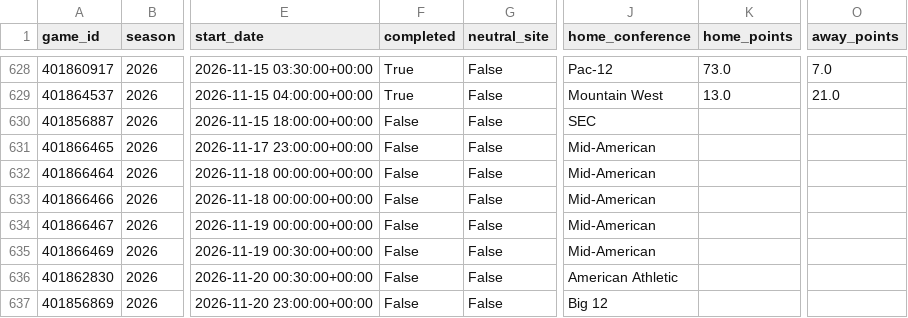
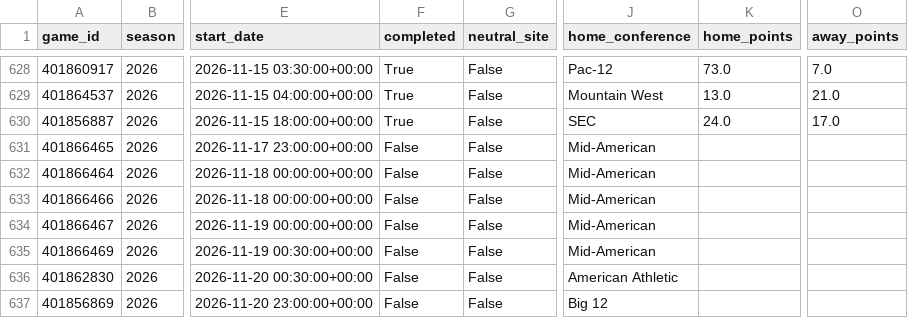
Before and after one commit to fcspicer-creator/results-based-cfb-2026, a CSV file: games_2026.csv, drawn as a sheet; only a part is shown, gaps mark what is left out; the diff names each change by its address in the sheet, - before the commit and + after, or states it on an @@ line.

```diff
--- a/games_2026.csv
+++ b/games_2026.csv
-F630 (completed): False
+F630 (completed): True
-K630 (home_points): (empty)
+K630 (home_points): 24.0
-O630 (away_points): (empty)
+O630 (away_points): 17.0
```
Also changed, not shown: 1 other file.
